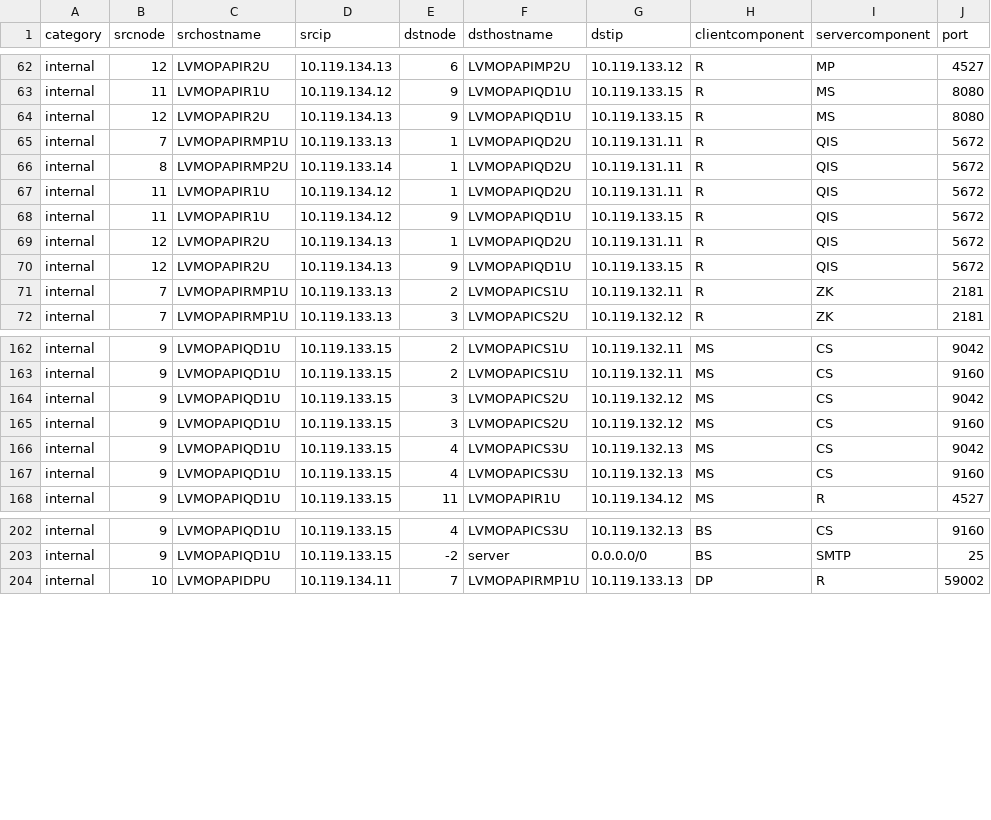
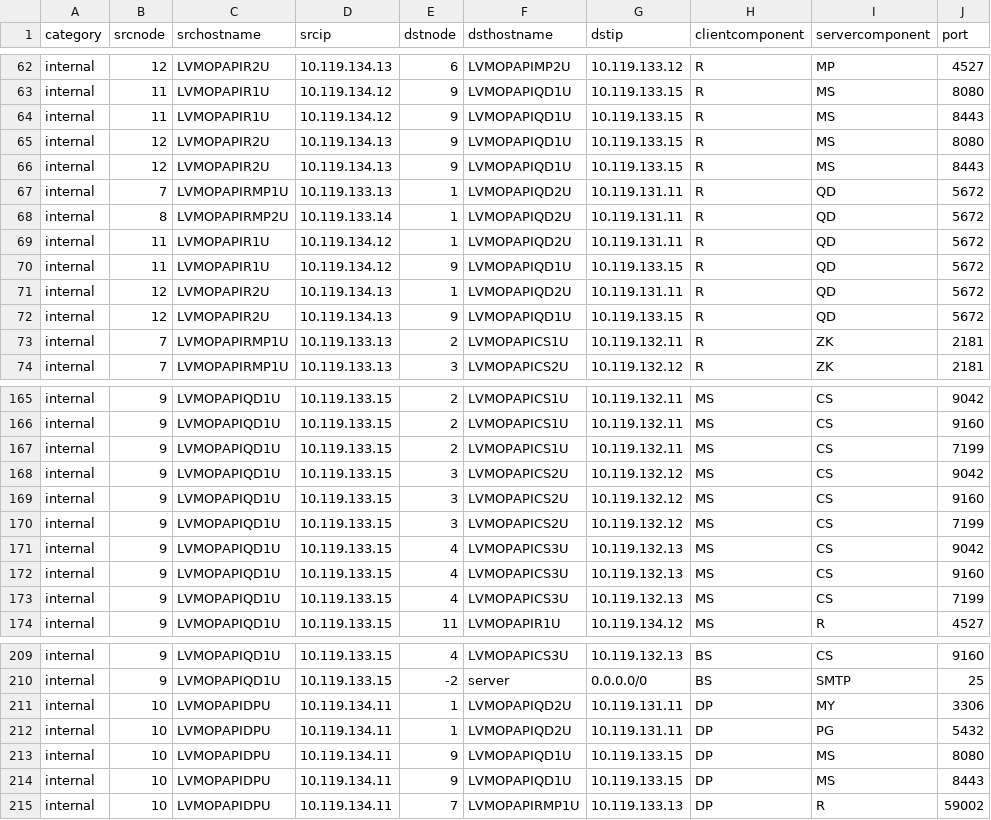
Before and after one commit to yuriylesyuk/etp, a CSV file: examples/portrequest-uat-12n-allcore.csv, drawn as a sheet; only a part is shown, gaps mark what is left out; the diff covers the shown part only.

```diff
--- a/examples/portrequest-uat-12n-allcore.csv
+++ b/examples/portrequest-uat-12n-allcore.csv
@@ -63,9 +63,11 @@ internal, 12, LVMOPAPIR2U, 10.119.134.13, 6, LVMOPAPIMP2U, 10.119.133.12, R, MP,
 internal, 11, LVMOPAPIR1U, 10.119.134.12, 9, LVMOPAPIQD1U, 10.119.133.15, R, MS, 8080
+internal, 11, LVMOPAPIR1U, 10.119.134.12, 9, LVMOPAPIQD1U, 10.119.133.15, R, MS, 8443
 internal, 12, LVMOPAPIR2U, 10.119.134.13, 9, LVMOPAPIQD1U, 10.119.133.15, R, MS, 8080
-internal, 7, LVMOPAPIRMP1U, 10.119.133.13, 1, LVMOPAPIQD2U, 10.119.131.11, R, QIS, 5672
-internal, 8, LVMOPAPIRMP2U, 10.119.133.14, 1, LVMOPAPIQD2U, 10.119.131.11, R, QIS, 5672
-internal, 11, LVMOPAPIR1U, 10.119.134.12, 1, LVMOPAPIQD2U, 10.119.131.11, R, QIS, 5672
-internal, 11, LVMOPAPIR1U, 10.119.134.12, 9, LVMOPAPIQD1U, 10.119.133.15, R, QIS, 5672
-internal, 12, LVMOPAPIR2U, 10.119.134.13, 1, LVMOPAPIQD2U, 10.119.131.11, R, QIS, 5672
-internal, 12, LVMOPAPIR2U, 10.119.134.13, 9, LVMOPAPIQD1U, 10.119.133.15, R, QIS, 5672
+internal, 12, LVMOPAPIR2U, 10.119.134.13, 9, LVMOPAPIQD1U, 10.119.133.15, R, MS, 8443
+internal, 7, LVMOPAPIRMP1U, 10.119.133.13, 1, LVMOPAPIQD2U, 10.119.131.11, R, QD, 5672
+internal, 8, LVMOPAPIRMP2U, 10.119.133.14, 1, LVMOPAPIQD2U, 10.119.131.11, R, QD, 5672
+internal, 11, LVMOPAPIR1U, 10.119.134.12, 1, LVMOPAPIQD2U, 10.119.131.11, R, QD, 5672
+internal, 11, LVMOPAPIR1U, 10.119.134.12, 9, LVMOPAPIQD1U, 10.119.133.15, R, QD, 5672
+internal, 12, LVMOPAPIR2U, 10.119.134.13, 1, LVMOPAPIQD2U, 10.119.131.11, R, QD, 5672
+internal, 12, LVMOPAPIR2U, 10.119.134.13, 9, LVMOPAPIQD1U, 10.119.133.15, R, QD, 5672
 internal, 7, LVMOPAPIRMP1U, 10.119.133.13, 2, LVMOPAPICS1U, 10.119.132.11, R, ZK, 2181
@@ -163,6 +166,9 @@ internal, 9, LVMOPAPIQD1U, 10.119.133.15, 2, LVMOPAPICS1U, 10.119.132.11, MS, CS
 internal, 9, LVMOPAPIQD1U, 10.119.133.15, 2, LVMOPAPICS1U, 10.119.132.11, MS, CS, 9160
+internal, 9, LVMOPAPIQD1U, 10.119.133.15, 2, LVMOPAPICS1U, 10.119.132.11, MS, CS, 7199
 internal, 9, LVMOPAPIQD1U, 10.119.133.15, 3, LVMOPAPICS2U, 10.119.132.12, MS, CS, 9042
 internal, 9, LVMOPAPIQD1U, 10.119.133.15, 3, LVMOPAPICS2U, 10.119.132.12, MS, CS, 9160
+internal, 9, LVMOPAPIQD1U, 10.119.133.15, 3, LVMOPAPICS2U, 10.119.132.12, MS, CS, 7199
 internal, 9, LVMOPAPIQD1U, 10.119.133.15, 4, LVMOPAPICS3U, 10.119.132.13, MS, CS, 9042
 internal, 9, LVMOPAPIQD1U, 10.119.133.15, 4, LVMOPAPICS3U, 10.119.132.13, MS, CS, 9160
+internal, 9, LVMOPAPIQD1U, 10.119.133.15, 4, LVMOPAPICS3U, 10.119.132.13, MS, CS, 7199
 internal, 9, LVMOPAPIQD1U, 10.119.133.15, 11, LVMOPAPIR1U, 10.119.134.12, MS, R, 4527
@@ -203,2 +210,6 @@ internal, 9, LVMOPAPIQD1U, 10.119.133.15, 4, LVMOPAPICS3U, 10.119.132.13, BS, CS
 internal, 9, LVMOPAPIQD1U, 10.119.133.15, -2, server, 0.0.0.0/0, BS, SMTP, 25
+internal, 10, LVMOPAPIDPU, 10.119.134.11, 1, LVMOPAPIQD2U, 10.119.131.11, DP, MY, 3306
+internal, 10, LVMOPAPIDPU, 10.119.134.11, 1, LVMOPAPIQD2U, 10.119.131.11, DP, PG, 5432
+internal, 10, LVMOPAPIDPU, 10.119.134.11, 9, LVMOPAPIQD1U, 10.119.133.15, DP, MS, 8080
+internal, 10, LVMOPAPIDPU, 10.119.134.11, 9, LVMOPAPIQD1U, 10.119.133.15, DP, MS, 8443
 internal, 10, LVMOPAPIDPU, 10.119.134.11, 7, LVMOPAPIRMP1U, 10.119.133.13, DP, R, 59002
```
Also changed, not shown: 2 added rows and 4 edited cells elsewhere in this file, 4 other files.
